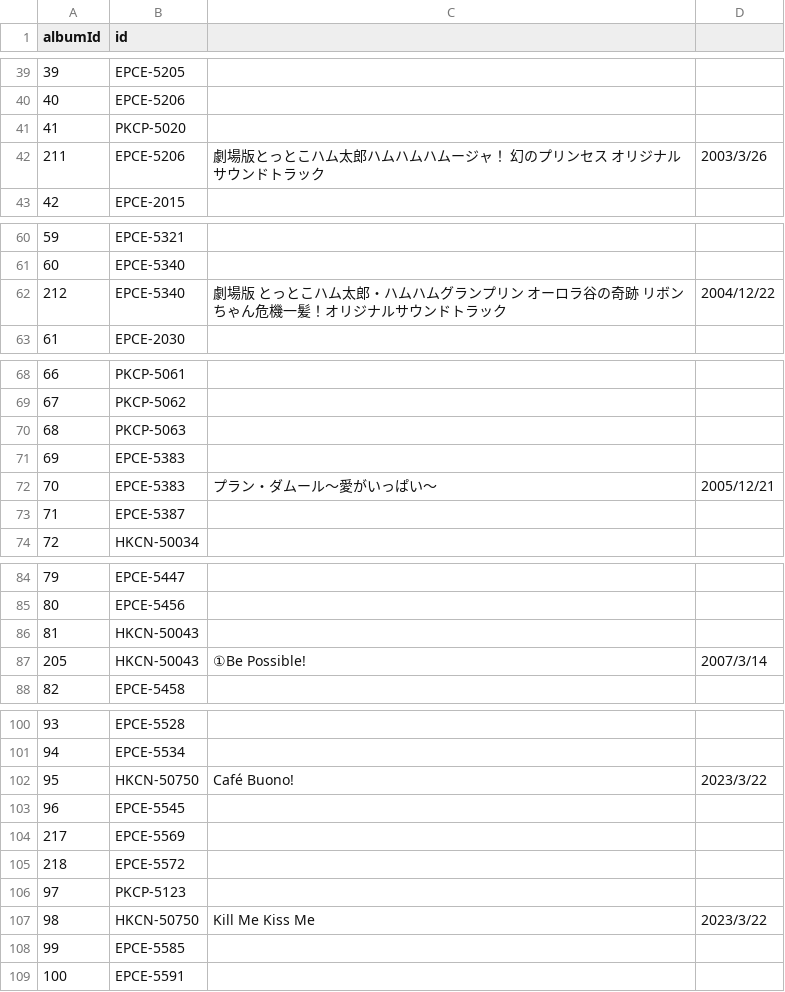
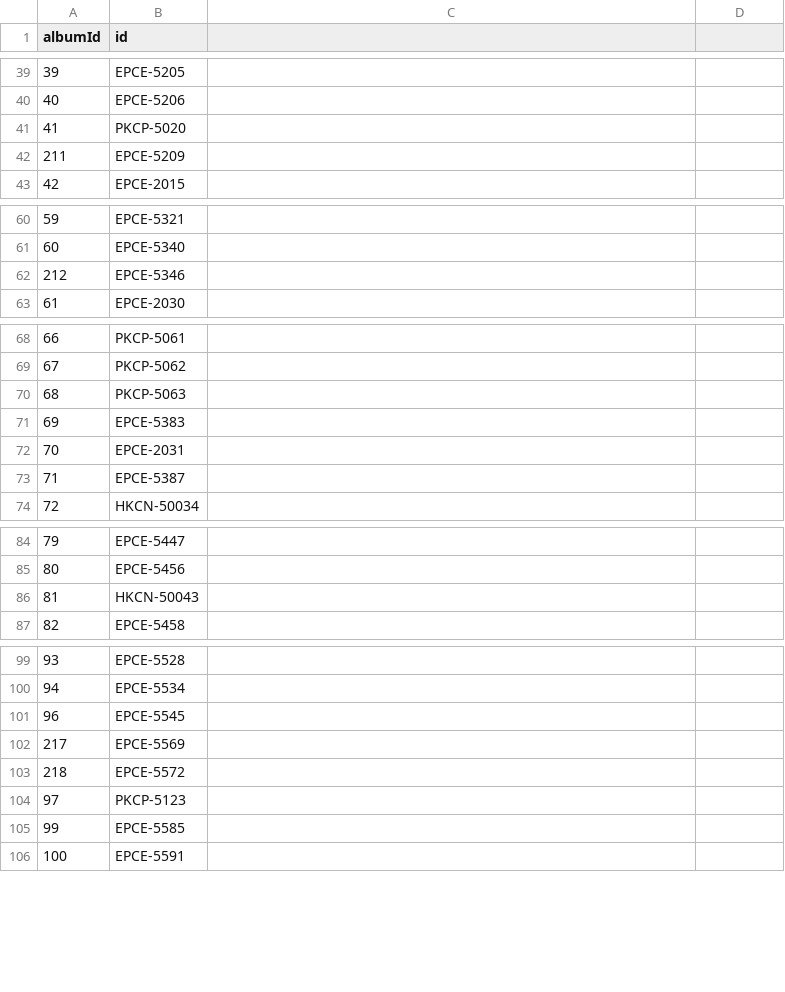
Before and after one commit to tallestorange/HP_EXTERNAL_DB, a CSV file: album_id.csv, drawn as a sheet; only a part is shown, gaps mark what is left out; the diff covers the shown part only.

```diff
--- a/album_id.csv
+++ b/album_id.csv
@@ -41,3 +41,3 @@ albumId,id
 41,PKCP-5020
-211,EPCE-5206,劇場版とっとこハム太郎ハムハムハムージャ！ 幻のプリンセス オリジナル サウンドトラック,2003/3/26
+211,EPCE-5209
 42,EPCE-2015
@@ -61,3 +61,3 @@ albumId,id
 60,EPCE-5340
-212,EPCE-5340,劇場版 とっとこハム太郎・ハムハムグランプリン オーロラ谷の奇跡 リボンちゃん危機一髪！オリジナルサウンドトラック,2004/12/22
+212,EPCE-5346
 61,EPCE-2030
@@ -71,3 +71,3 @@ albumId,id
 69,EPCE-5383
-70,EPCE-5383,プラン・ダムール〜愛がいっぱい〜,2005/12/21
+70,EPCE-2031
 71,EPCE-5387
@@ -86,3 +86,2 @@ albumId,id
 81,HKCN-50043
-205,HKCN-50043,①Be Possible!,2007/3/14
 82,EPCE-5458
@@ -101,3 +100,2 @@ albumId,id
 94,EPCE-5534
-95,HKCN-50750,Café Buono!,2023/3/22
 96,EPCE-5545
@@ -106,3 +104,2 @@ albumId,id
 97,PKCP-5123
-98,HKCN-50750,Kill Me Kiss Me,2023/3/22
 99,EPCE-5585
```
Also changed, not shown: 9 removed rows and 15 edited cells elsewhere in this file, 8 other files.
